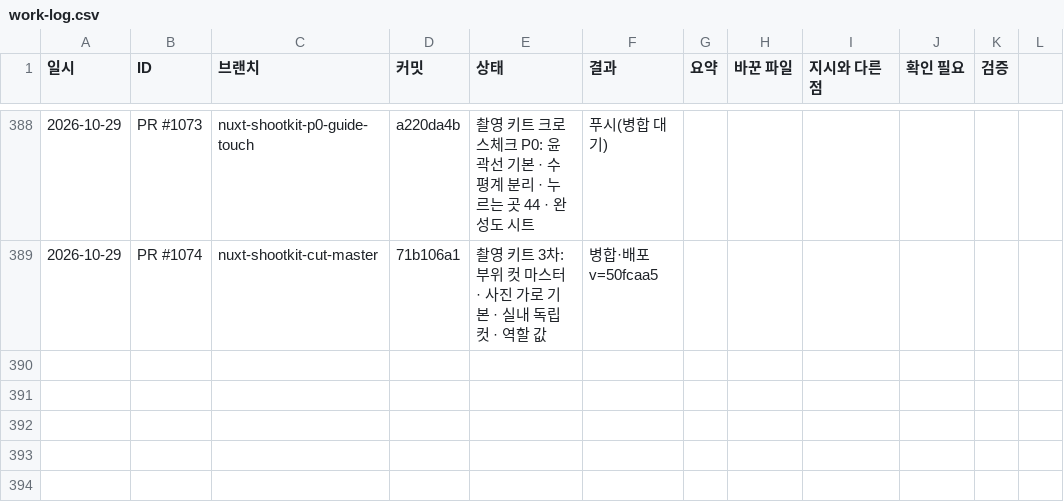
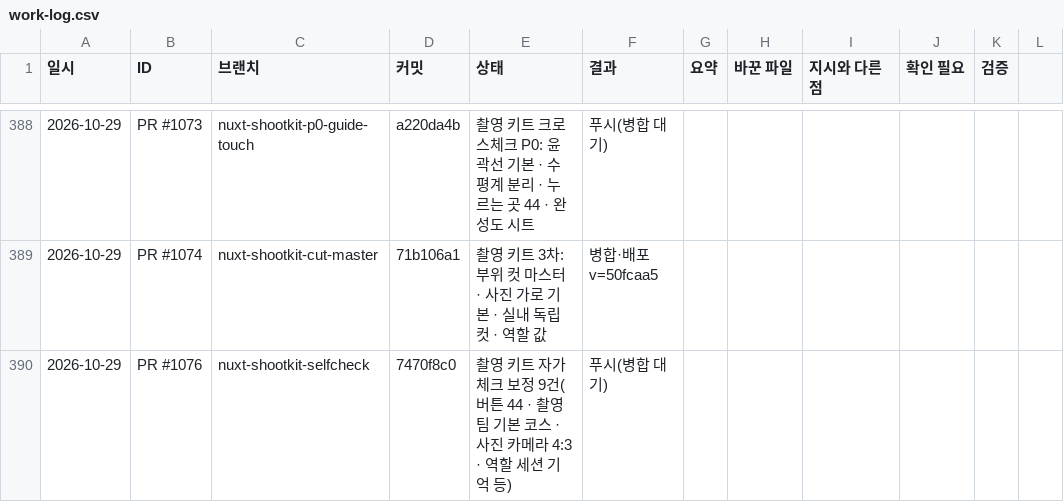
Before and after one commit to bobaekimboae/bobaedream, a CSV file: reports/work-log.csv, drawn as a sheet; only a part is shown, gaps mark what is left out; the diff names each change by its address in the sheet, - before the commit and + after, or states it on an @@ line.

```diff
--- a/reports/work-log.csv
+++ b/reports/work-log.csv
+row 390: 2026-10-29 | PR #1076 | nuxt-shootkit-selfcheck | 7470f8c0 | 촬영 키트 자가 체크 보정 9건(버튼 44 · 촬영팀 기본 코스 · 사진 카메라 4:3 · 역할 세션 기억 등) | 푸시(병합 대기)
```
Also changed, not shown: 25 other files.
